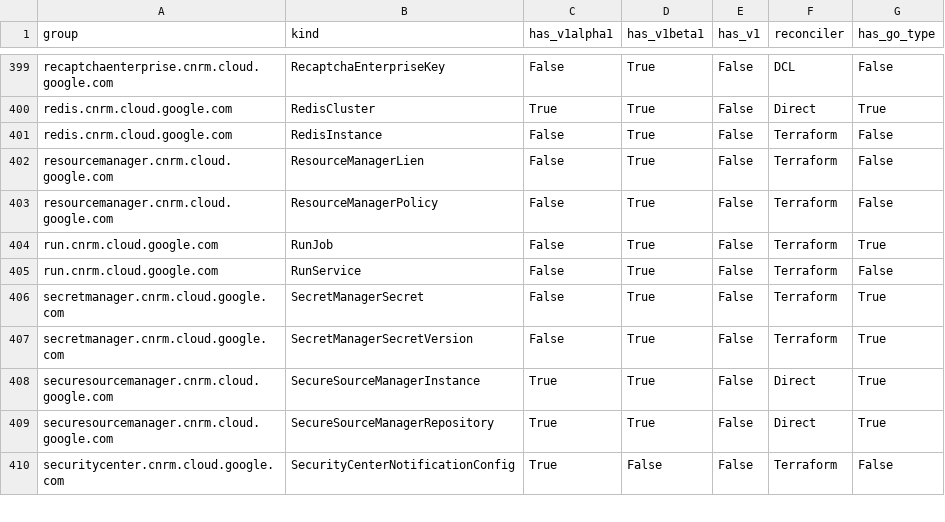
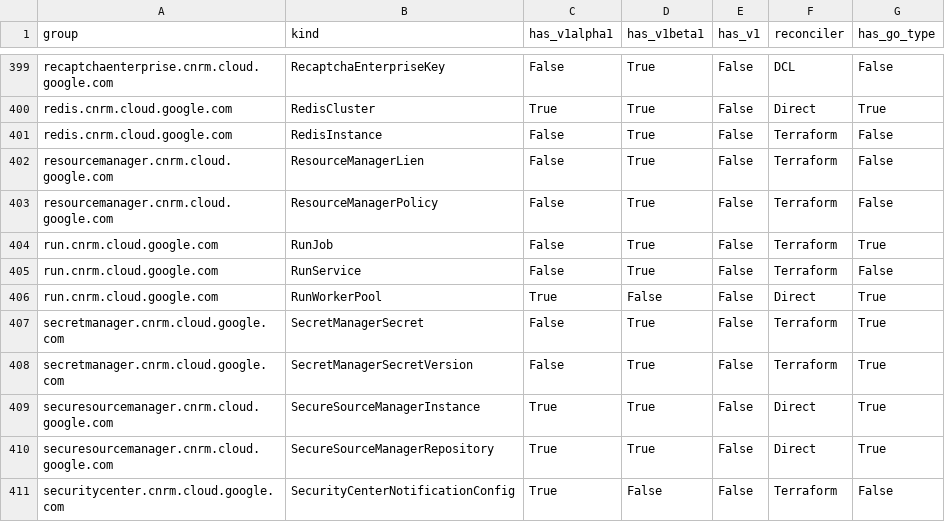
Before and after one commit to GoogleCloudPlatform/k8s-config-connector, a CSV file: docs/reports/crd_report.csv, drawn as a sheet; only a part is shown, gaps mark what is left out.

Commit message:
RunWorkerPool: add manual types and fix Job build collisions
This commit introduces the manual types for RunWorkerPool (v1alpha1) and resolves build collisions with RunJob (v1beta1) caused by the multiversion generator.

- Defined manual types for RunWorkerPool (v1alpha1) in apis/run/v1alpha1/workerpool_types.go.

- Added shared_mapper.go to provide manual Volume mappers for v1beta1, isolating Job from v1alpha1 generation conflicts.

- Updated job_controller.go and job_fuzzer.go to use versioned mappers to avoid symbol collisions.

```diff
--- a/docs/reports/crd_report.csv
+++ b/docs/reports/crd_report.csv
@@ -405,2 +405,3 @@ run.cnrm.cloud.google.com,RunJob,False,True,False,Terraform,True
 run.cnrm.cloud.google.com,RunService,False,True,False,Terraform,False
+run.cnrm.cloud.google.com,RunWorkerPool,True,False,False,Direct,True
 secretmanager.cnrm.cloud.google.com,SecretManagerSecret,False,True,False,Terraform,True
```
Also changed, not shown: 14 other files.
